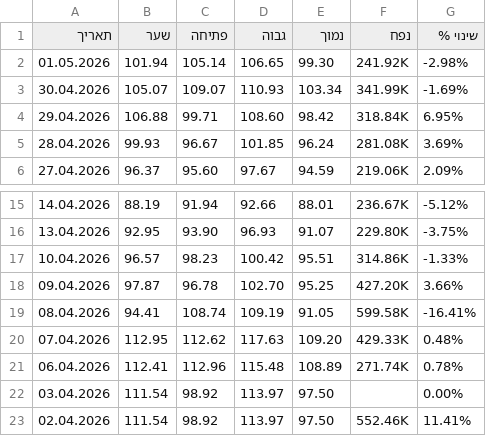
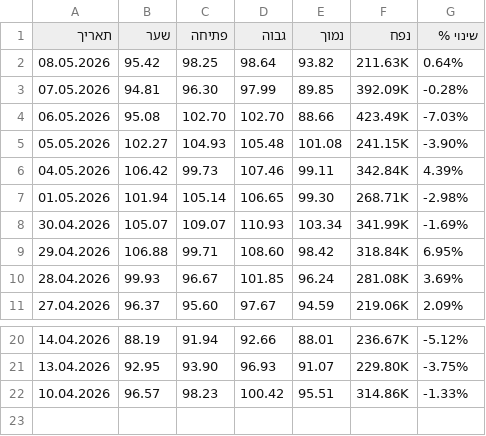
Before and after one commit to rotemba3/Date_Collection_Oil_Prices, a CSV file: Data_Collection_Oil/app-back/OilDatafiles/_WTI - חוזים עתידיים על נפט גולמי - נתונים היסטוריים.csv, drawn as a sheet; only a part is shown, gaps mark what is left out.

```diff
--- a/Data_Collection_Oil/app-back/OilDatafiles/_WTI - חוזים עתידיים על נפט גולמי - נתונים היסטוריים.csv
+++ b/Data_Collection_Oil/app-back/OilDatafiles/_WTI - חוזים עתידיים על נפט גולמי - נתונים היסטוריים.csv
@@ -1,3 +1,8 @@
 "תאריך","שער","פתיחה","גבוה","נמוך","נפח","שינוי %"
-"01.05.2026","101.94","105.14","106.65","99.30","241.92K","-2.98%"
+"08.05.2026","95.42","98.25","98.64","93.82","211.63K","0.64%"
+"07.05.2026","94.81","96.30","97.99","89.85","392.09K","-0.28%"
+"06.05.2026","95.08","102.70","102.70","88.66","423.49K","-7.03%"
+"05.05.2026","102.27","104.93","105.48","101.08","241.15K","-3.90%"
+"04.05.2026","106.42","99.73","107.46","99.11","342.84K","4.39%"
+"01.05.2026","101.94","105.14","106.65","99.30","268.71K","-2.98%"
 "30.04.2026","105.07","109.07","110.93","103.34","341.99K","-1.69%"
@@ -17,7 +22 @@
 "10.04.2026","96.57","98.23","100.42","95.51","314.86K","-1.33%"
-"09.04.2026","97.87","96.78","102.70","95.25","427.20K","3.66%"
-"08.04.2026","94.41","108.74","109.19","91.05","599.58K","-16.41%"
-"07.04.2026","112.95","112.62","117.63","109.20","429.33K","0.48%"
-"06.04.2026","112.41","112.96","115.48","108.89","271.74K","0.78%"
-"03.04.2026","111.54","98.92","113.97","97.50","","0.00%"
-"02.04.2026","111.54","98.92","113.97","97.50","552.46K","11.41%"
```
Also changed, not shown: Data_Collection_Oil/app-back/OilDatafiles/Data/Users_Timelines/IRIMFA_EN.csv, Data_Collection_Oil/app-back/OilDatafiles/Data/Users_Timelines/WhiteHouse.csv, 19 other files.
